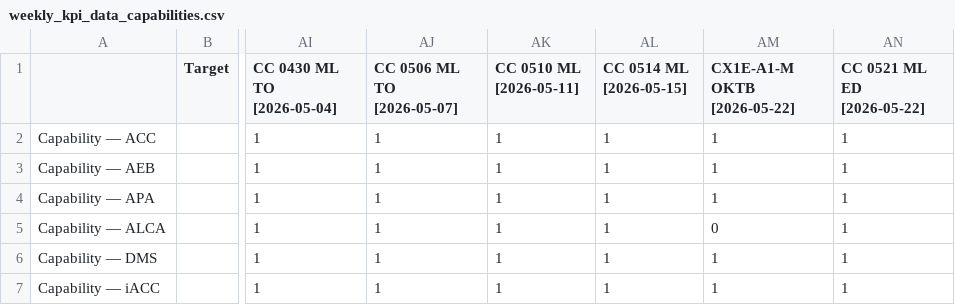
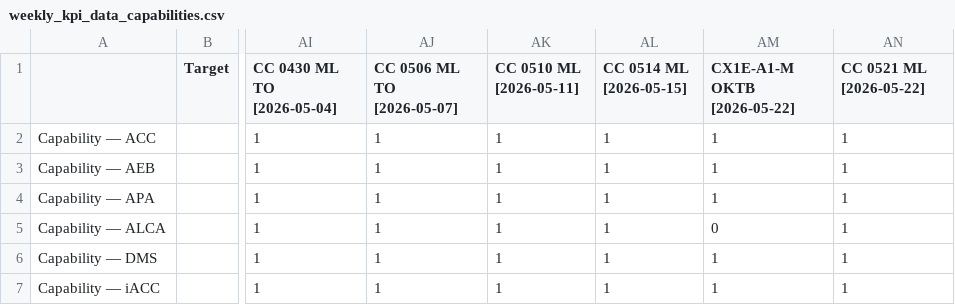
Before and after one commit to Lynoit/lynoit.github.io, a CSV file: weekly_kpi_data_capabilities.csv, drawn as a sheet; only a part is shown, gaps mark what is left out; the diff names each change by its address in the sheet, - before the commit and + after, or states it on an @@ line.

Commit message:
Update weekly KPI data capabilities CSV

```diff
--- a/weekly_kpi_data_capabilities.csv
+++ b/weekly_kpi_data_capabilities.csv
-AN1: CC 0521 ML ED [2026-05-22]
+AN1: CC 0521 ML [2026-05-22]
```
